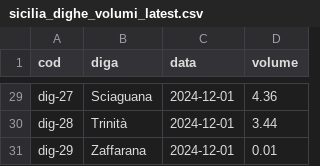
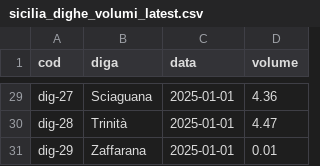
Before and after one commit to opendatasicilia/emergenza-idrica-sicilia, a CSV file: risorse/sicilia_dighe_volumi_latest.csv, drawn as a sheet; only a part is shown, gaps mark what is left out; the diff covers the shown part only; the diff names each change by its address in the sheet, - before the commit and + after, or states it on an @@ line.

```diff
--- a/risorse/sicilia_dighe_volumi_latest.csv
+++ b/risorse/sicilia_dighe_volumi_latest.csv
-C29:C31 (data): 2024-12-01
+C29:C31 (data): 2025-01-01
-D30 (volume): 3.44
+D30 (volume): 4.47
```
Also changed, not shown: 52 edited cells elsewhere in this file, risorse/sicilia_dighe_volumi.csv, 3 other files.
